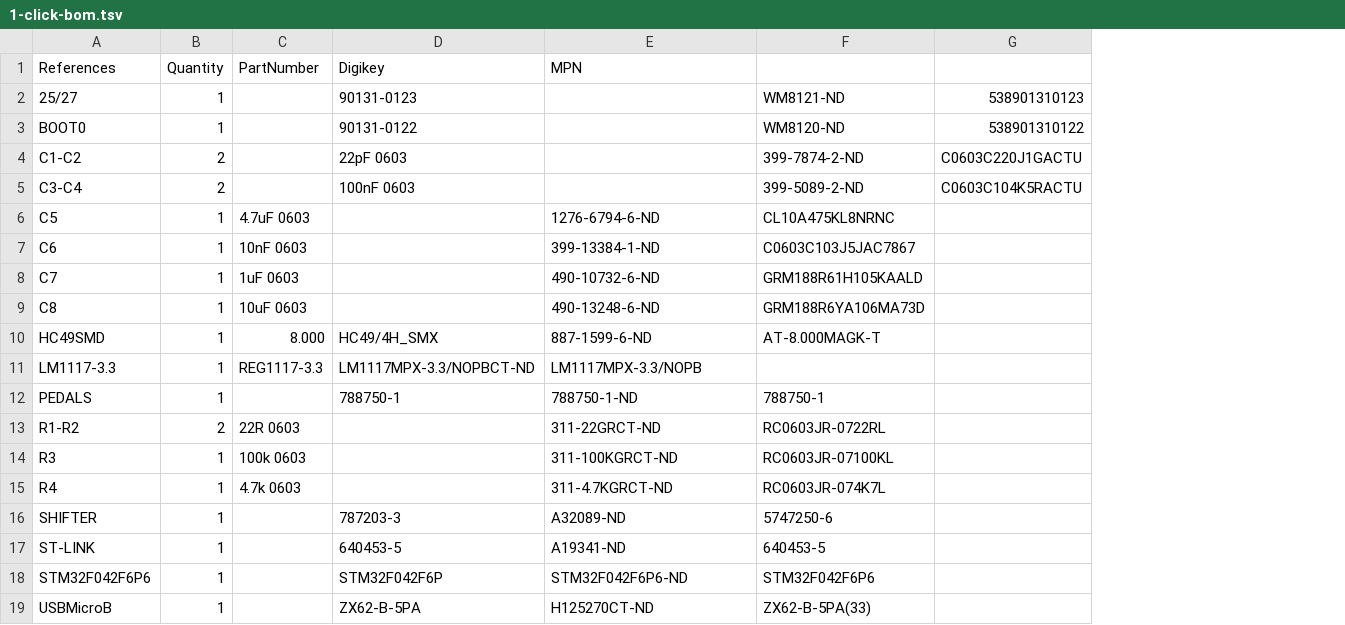
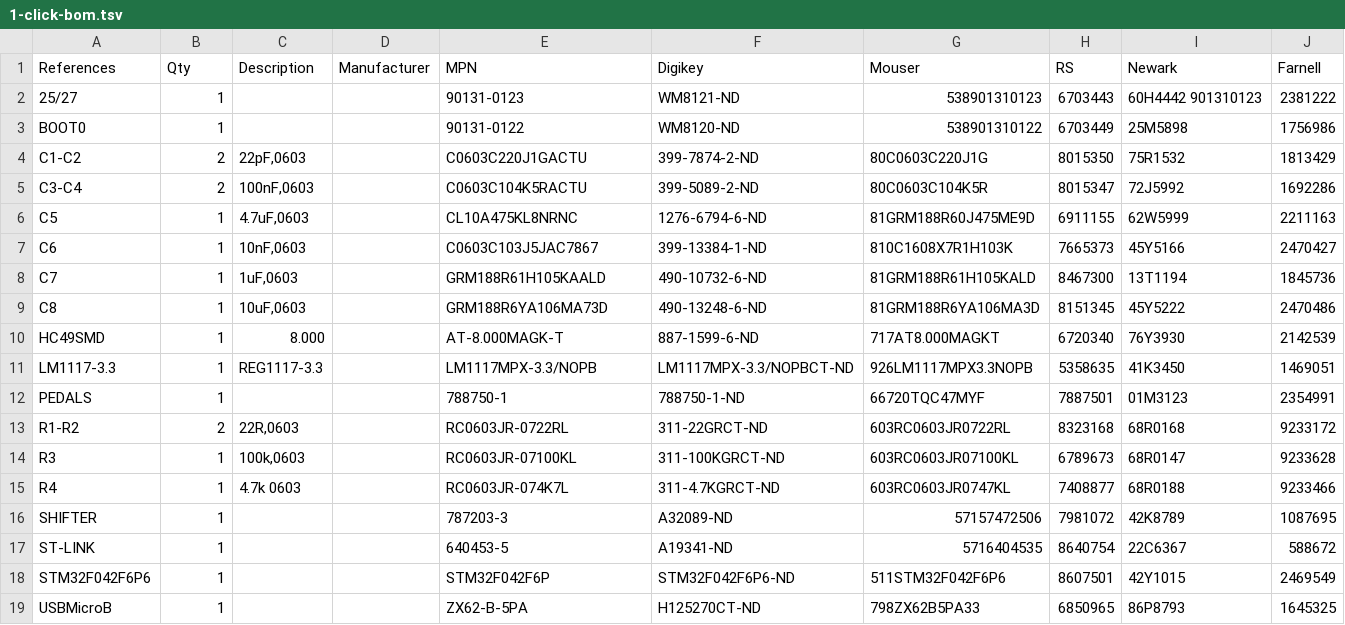
Before and after one commit to robotsrulz/SP_Adapter, a TSV file: Schematics/1-click-bom.tsv, drawn as a sheet; removed rows and columns are numbered as before the commit, all else as after; the diff names each change by its address in the sheet, - before the commit and + after, or states it on an @@ line.

Commit message:
Fixed 1-click-bom.tsv

```diff
--- a/Schematics/1-click-bom.tsv
+++ b/Schematics/1-click-bom.tsv
+column D (Manufacturer), empty
-column F, rows 2-19: WM8121-ND | WM8120-ND | 399-7874-2-ND | 399-5089-2-ND | CL10A475KL8NRNC | C0603C103J5JAC7867 | GRM188R61H105KAALD | GRM188R6YA106MA73D | AT-8.000MAGK-T |  | 788750-1 | RC0603JR-0722RL | RC0603JR-07100KL | RC0603JR-074K7L | 5747250-6 | 640453-5 | STM32F042F6P6 | ZX62-B-5PA(33)
-column G, rows 2-5: 538901310123 | 538901310122 | C0603C220J1GACTU | C0603C104K5RACTU
+column G (Mouser), rows 2-19: 538901310123 | 538901310122 | 80C0603C220J1G | 80C0603C104K5R | 81GRM188R60J475ME9D | 810C1608X7R1H103K | 81GRM188R61H105KALD | 81GRM188R6YA106MA3D | 717AT8.000MAGKT | 926LM1117MPX3.3NOPB | 66720TQC47MYF | 603RC0603JR0722RL | 603RC0603JR07100KL | 603RC0603JR0747KL | 57157472506 | 5716404535 | 511STM32F042F6P6 | 798ZX62B5PA33
+column H (RS), rows 2-19: 6703443 | 6703449 | 8015350 | 8015347 | 6911155 | 7665373 | 8467300 | 8151345 | 6720340 | 5358635 | 7887501 | 8323168 | 6789673 | 7408877 | 7981072 | 8640754 | 8607501 | 6850965
+column I (Newark), rows 2-19: 60H4442 901310123 | 25M5898 | 75R1532 | 72J5992 | 62W5999 | 45Y5166 | 13T1194 | 45Y5222 | 76Y3930 | 41K3450 | 01M3123 | 68R0168 | 68R0147 | 68R0188 | 42K8789 | 22C6367 | 42Y1015 | 86P8793
+column J (Farnell), rows 2-19: 2381222 | 1756986 | 1813429 | 1692286 | 2211163 | 2470427 | 1845736 | 2470486 | 2142539 | 1469051 | 2354991 | 9233172 | 9233628 | 9233466 | 1087695 | 588672 | 2469549 | 1645325
-B1: Quantity
+B1: Qty
-C1: PartNumber
+C1: Description
-E1: Digikey
+E1: MPN
-F1: MPN
+F1: Digikey
-F2 (Digikey): (empty)
+F2 (Digikey): WM8121-ND
-F3 (Digikey): (empty)
+F3 (Digikey): WM8120-ND
-C4 (Description): (empty)
+C4 (Description): 22pF,0603
-E4 (MPN): 22pF 0603
+E4 (MPN): C0603C220J1GACTU
-F4 (Digikey): (empty)
+F4 (Digikey): 399-7874-2-ND
-C5 (Description): (empty)
+C5 (Description): 100nF,0603
-E5 (MPN): 100nF 0603
+E5 (MPN): C0603C104K5RACTU
-F5 (Digikey): (empty)
+F5 (Digikey): 399-5089-2-ND
-C6 (Description): 4.7uF 0603
+C6 (Description): 4.7uF,0603
-E6 (MPN): (empty)
+E6 (MPN): CL10A475KL8NRNC
-C7 (Description): 10nF 0603
+C7 (Description): 10nF,0603
-E7 (MPN): (empty)
+E7 (MPN): C0603C103J5JAC7867
-C8 (Description): 1uF 0603
+C8 (Description): 1uF,0603
-E8 (MPN): (empty)
+E8 (MPN): GRM188R61H105KAALD
-C9 (Description): 10uF 0603
+C9 (Description): 10uF,0603
-E9 (MPN): (empty)
+E9 (MPN): GRM188R6YA106MA73D
-E10 (MPN): HC49/4H_SMX
+E10 (MPN): AT-8.000MAGK-T
-E11 (MPN): LM1117MPX-3.3/NOPBCT-ND
+E11 (MPN): LM1117MPX-3.3/NOPB
-F11 (Digikey): LM1117MPX-3.3/NOPB
+F11 (Digikey): LM1117MPX-3.3/NOPBCT-ND
-C13 (Description): 22R 0603
+C13 (Description): 22R,0603
-E13 (MPN): (empty)
+E13 (MPN): RC0603JR-0722RL
-C14 (Description): 100k 0603
+C14 (Description): 100k,0603
-E14 (MPN): (empty)
+E14 (MPN): RC0603JR-07100KL
-E15 (MPN): (empty)
+E15 (MPN): RC0603JR-074K7L
```
